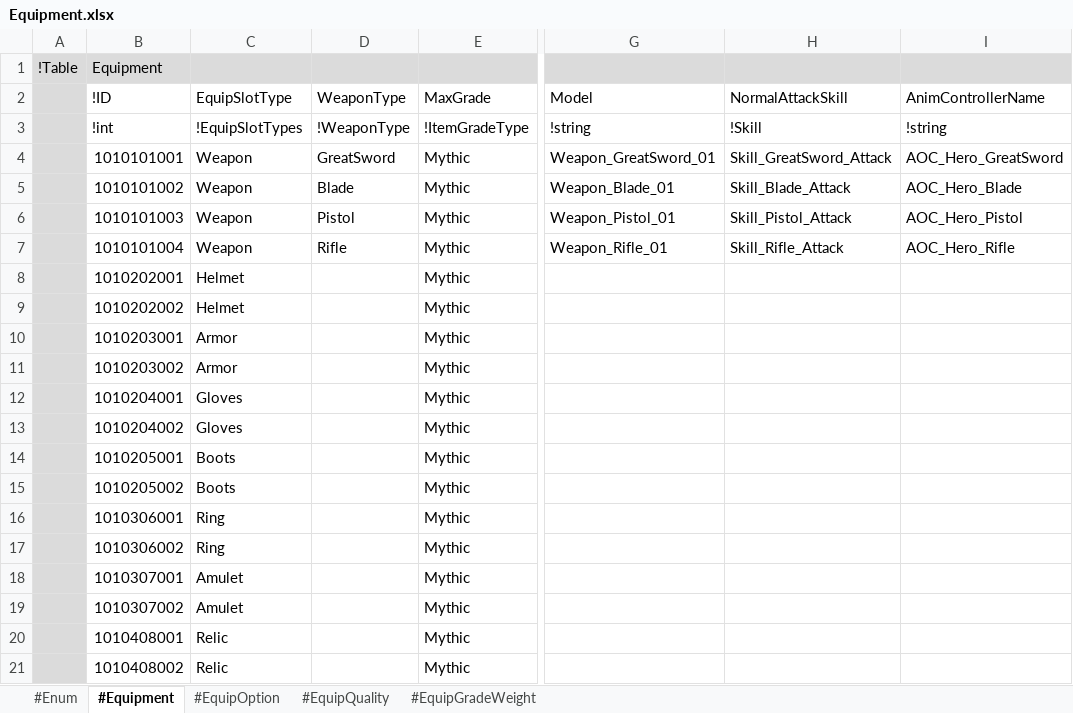
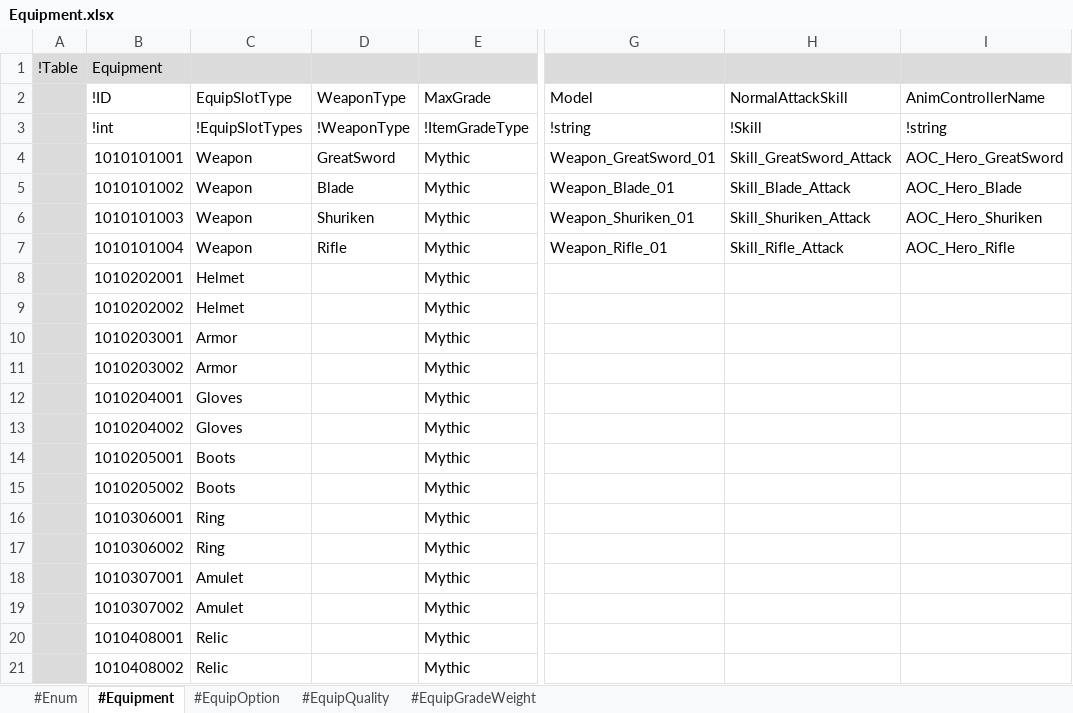
Before and after one commit to electro8836/ProjectOne, an Excel workbook: Shared/XLS/Equipment.xlsx, sheet #Equipment, drawn as a sheet; only a part is shown, gaps mark what is left out; values as stored, in another font and other column widths than the file's, no borders; the diff names each change by its address in the sheet, - before the commit and + after, or states it on an @@ line.

```diff
--- a/Shared/XLS/Equipment.xlsx (sheet #Equipment)
+++ b/Shared/XLS/Equipment.xlsx (sheet #Equipment)
-D6 (WeaponType): Pistol
+D6 (WeaponType): Shuriken
-G6 (Model): Weapon_Pistol_01
+G6 (Model): Weapon_Shuriken_01
-H6 (NormalAttackSkill): Skill_Pistol_Attack
+H6 (NormalAttackSkill): Skill_Shuriken_Attack
-I6 (AnimControllerName): AOC_Hero_Pistol
+I6 (AnimControllerName): AOC_Hero_Shuriken
```
Also changed, not shown: sheet #Enum, Shared/XLS/Item.xlsx, Shared/XLS/Mastery.xlsx, 51 other files.
